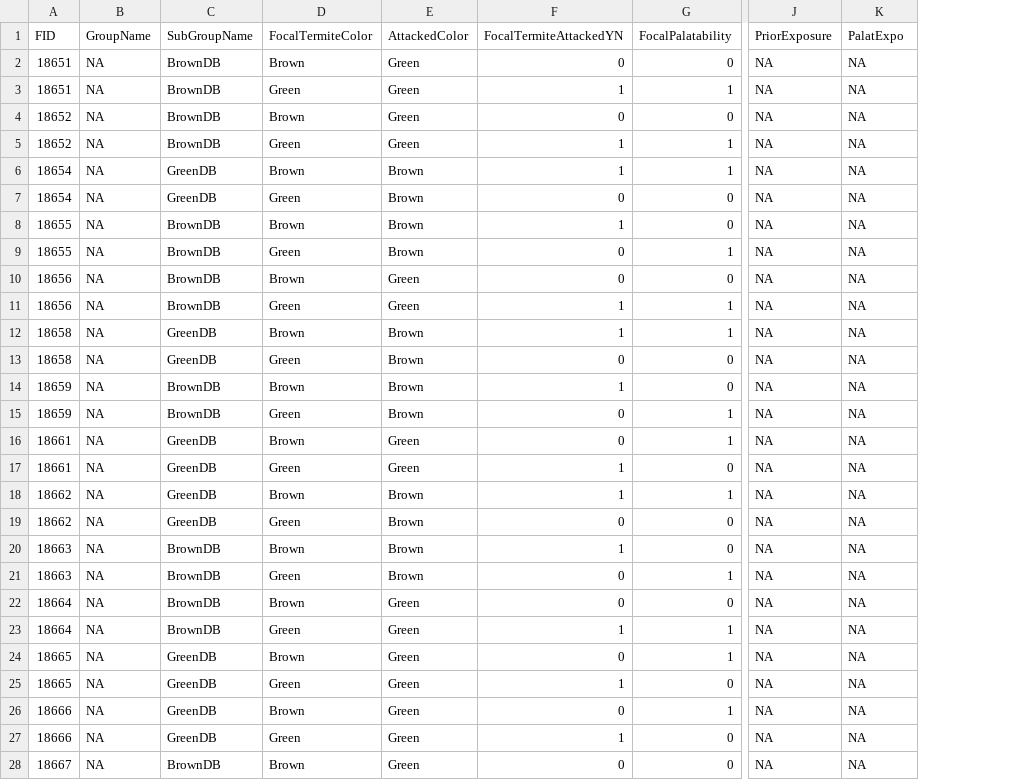
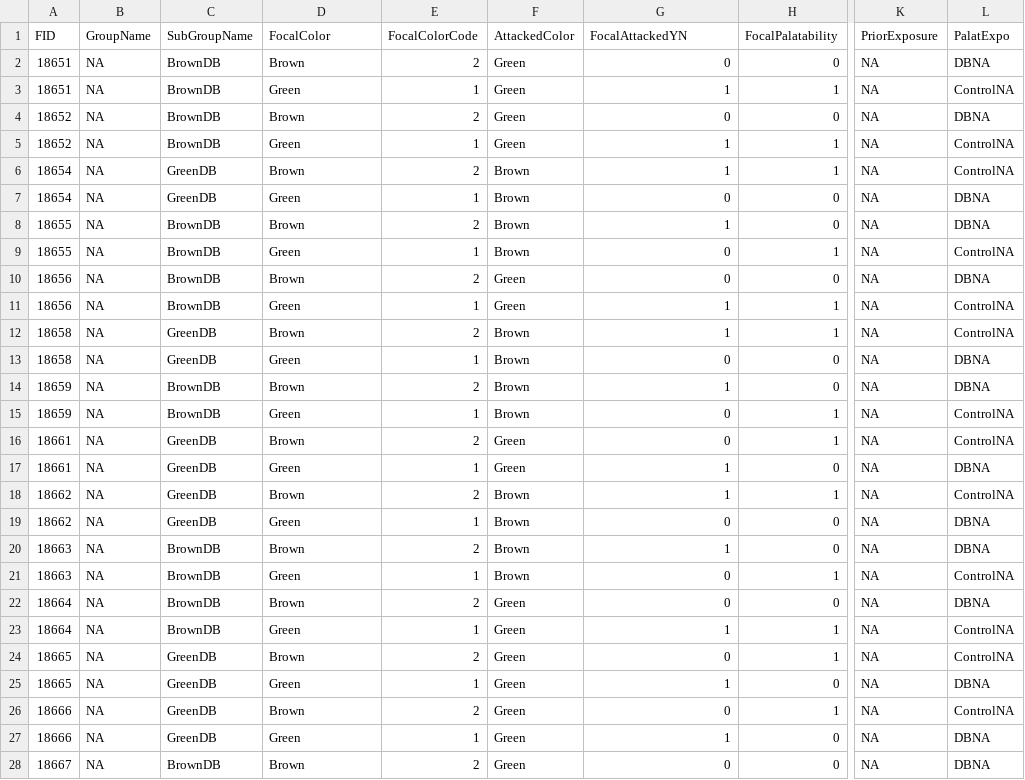
Before and after one commit to MalikaIhle/BitrexInducedUnpalatability, a CSV file: 3_ExtractedData/FocalAttacks/FocalAttacks15.csv, drawn as a sheet; only a part is shown, gaps mark what is left out; addresses are those after the commit; the diff covers the shown part only; the diff names each change by its address in the sheet, - before the commit and + after, or states it on an @@ line.

```diff
--- a/3_ExtractedData/FocalAttacks/FocalAttacks15.csv
+++ b/3_ExtractedData/FocalAttacks/FocalAttacks15.csv
+column E (FocalColorCode), rows 2-28: 2 | 1 | 2 | 1 | 2 | 1 | 2 | 1 | 2 | 1 | 2 | 1 | 2 | 1 | 2 | 1 | 2 | 1 | 2 | 1 | 2 | 1 | 2 | 1 | 2 | 1 | 2
-D1: FocalTermiteColor
+D1: FocalColor
-G1: FocalTermiteAttackedYN
+G1: FocalAttackedYN
-L2 (PalatExpo): NA
+L2 (PalatExpo): DBNA
-L3 (PalatExpo): NA
+L3 (PalatExpo): ControlNA
-L4 (PalatExpo): NA
+L4 (PalatExpo): DBNA
-L5:L6 (PalatExpo): NA
+L5:L6 (PalatExpo): ControlNA
-L7:L8 (PalatExpo): NA
+L7:L8 (PalatExpo): DBNA
-L9 (PalatExpo): NA
+L9 (PalatExpo): ControlNA
-L10 (PalatExpo): NA
+L10 (PalatExpo): DBNA
-L11:L12 (PalatExpo): NA
+L11:L12 (PalatExpo): ControlNA
-L13:L14 (PalatExpo): NA
+L13:L14 (PalatExpo): DBNA
-L15:L16 (PalatExpo): NA
+L15:L16 (PalatExpo): ControlNA
-L17 (PalatExpo): NA
+L17 (PalatExpo): DBNA
-L18 (PalatExpo): NA
+L18 (PalatExpo): ControlNA
-L19:L20 (PalatExpo): NA
+L19:L20 (PalatExpo): DBNA
-L21 (PalatExpo): NA
+L21 (PalatExpo): ControlNA
-L22 (PalatExpo): NA
+L22 (PalatExpo): DBNA
-L23:L24 (PalatExpo): NA
+L23:L24 (PalatExpo): ControlNA
-L25 (PalatExpo): NA
+L25 (PalatExpo): DBNA
-L26 (PalatExpo): NA
+L26 (PalatExpo): ControlNA
-L27:L28 (PalatExpo): NA
+L27:L28 (PalatExpo): DBNA
```
Also changed, not shown: 33 edited cells elsewhere in this file, 3_ExtractedData/FocalAttacks/FocalAttacks1.csv, 3_ExtractedData/FocalAttacks/FocalAttacks2.csv, 7 other files.
